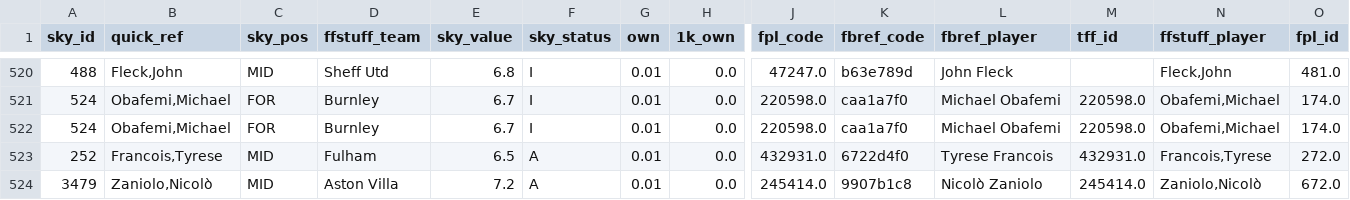
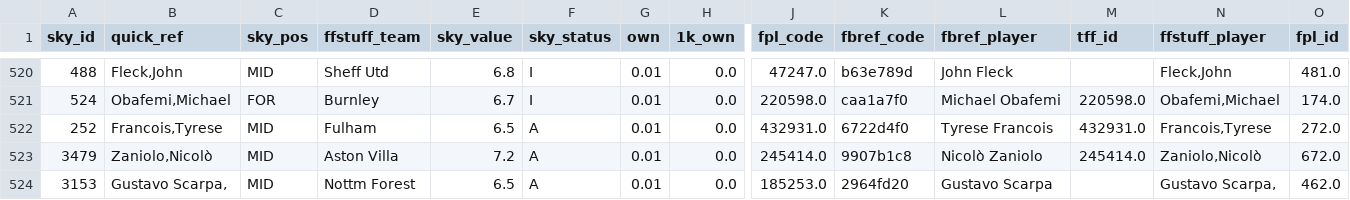
Before and after one commit to SamTroy/SkyFF_Optimization, a CSV file: data/prior_player_data.csv, drawn as a sheet; only a part is shown, gaps mark what is left out; the shorter side is filled out with more unchanged rows; rows hold the shown columns only; the diff names each change by its address in the sheet, - before the commit and + after, or states it on an @@ line.

Commit message:
Deleted duplicate

```diff
--- a/data/prior_player_data.csv
+++ b/data/prior_player_data.csv
-row 522: 524 | Obafemi,Michael | FOR | Burnley | 6.7 | I | 0.01 | 0.0 | 220598.0 | caa1a7f0 | Michael Obafemi | 220598.0 | Obafemi,Michael | 174.0
```
